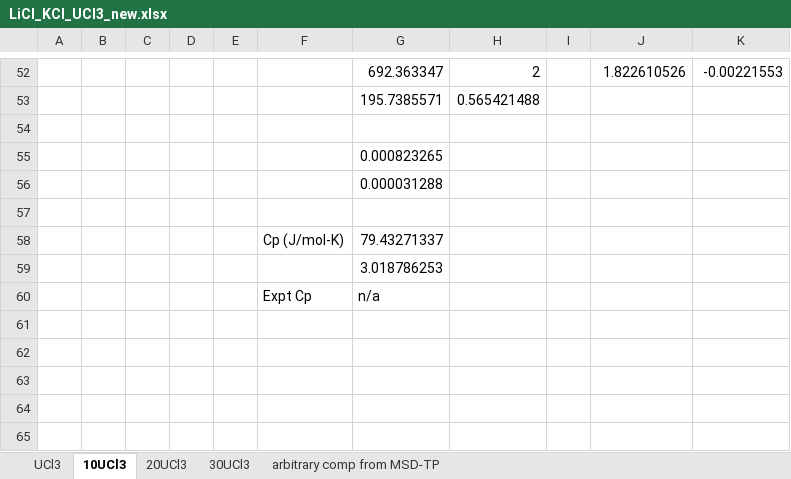
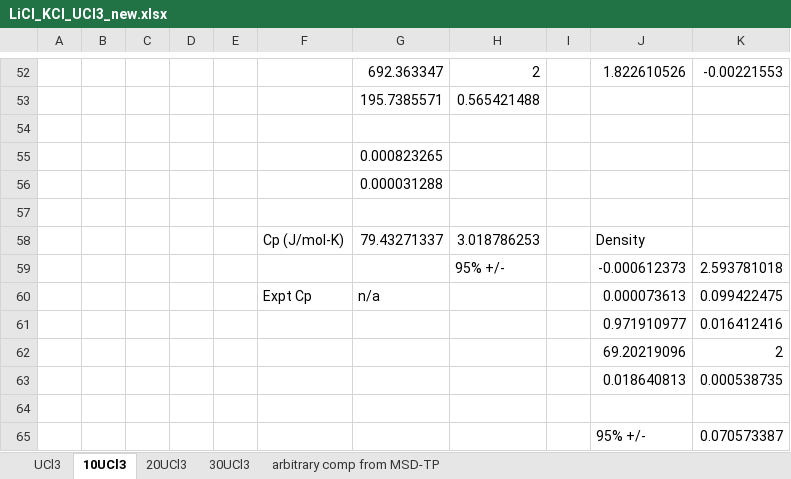
Before and after one commit to benbeeler/spreadsheets, an Excel workbook: SALT/LiCl_KCl_UCl3_new.xlsx, sheet 10UCl3, drawn as a sheet; only a part is shown, gaps mark what is left out; values as stored, in another font and other column widths than the file's, no borders; charts and pictures not drawn; removed rows and columns are numbered as before the commit, all else as after; the diff names each change by its address in the sheet, - before the commit and + after, or states it on an @@ line.

```diff
--- a/SALT/LiCl_KCl_UCl3_new.xlsx (sheet 10UCl3)
+++ b/SALT/LiCl_KCl_UCl3_new.xlsx (sheet 10UCl3)
-H58: (empty)
+H58: 3.018786253
-J58: (empty)
+J58: Density
-row 59:  |  |  |  |  |  | 3.018786253
+row 59:  |  |  |  |  |  |  | 95% +/- |  | -0.000612373 | 2.593781018
+row 60:  |  |  |  |  | Expt Cp | n/a |  |  | 0.000073613 | 0.099422475
+row 61:  |  |  |  |  |  |  |  |  | 0.971910977 | 0.016412416
+row 62:  |  |  |  |  |  |  |  |  | 69.20219096 | 2
+row 63:  |  |  |  |  |  |  |  |  | 0.018640813 | 0.000538735
-row 64:  |  |  |  |  | Expt Cp | n/a
+row 64: (empty)
+row 65:  |  |  |  |  |  |  |  |  | 95% +/- | 0.070573387
```
Also changed, not shown: sheet UCl3, sheet 30UCl3, sheet 20UCl3, charts or pictures, SALT/UCl3_cp2k_DOS.xlsx.
